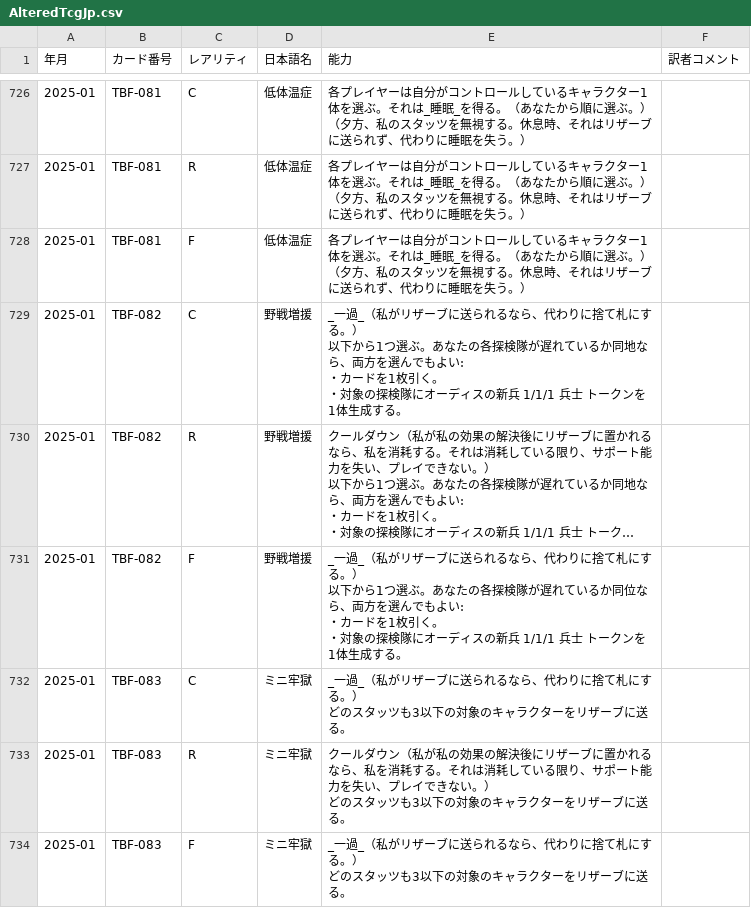
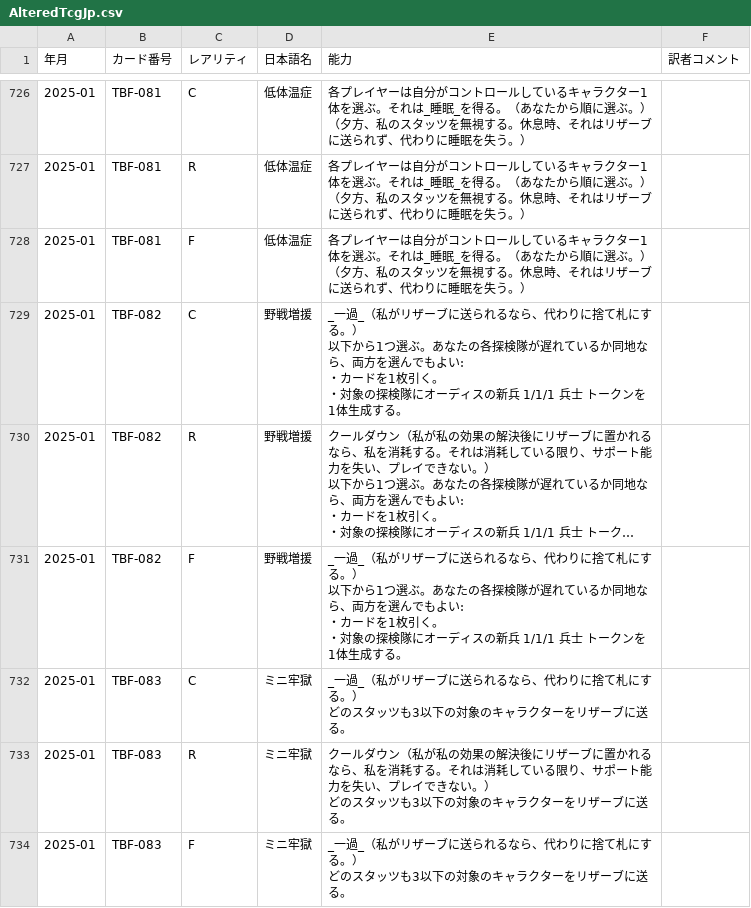
Before and after one commit to ayanone/AlteredTcgJp, a CSV file: AlteredTcgJp.csv, drawn as a sheet; only a part is shown, gaps mark what is left out; long unchanged cells end in …; the diff covers the shown part only; the diff names each change by its address in the sheet, - before the commit and + after, or states it on an @@ line.

Commit message:
細かい間違いを修正

```diff
--- a/AlteredTcgJp.csv
+++ b/AlteredTcgJp.csv
-E731 (能力): …いるか同位なら、両…
+E731 (能力): …いるか同地なら、両…
```
Also changed, not shown: 2 edited cells elsewhere in this file.
